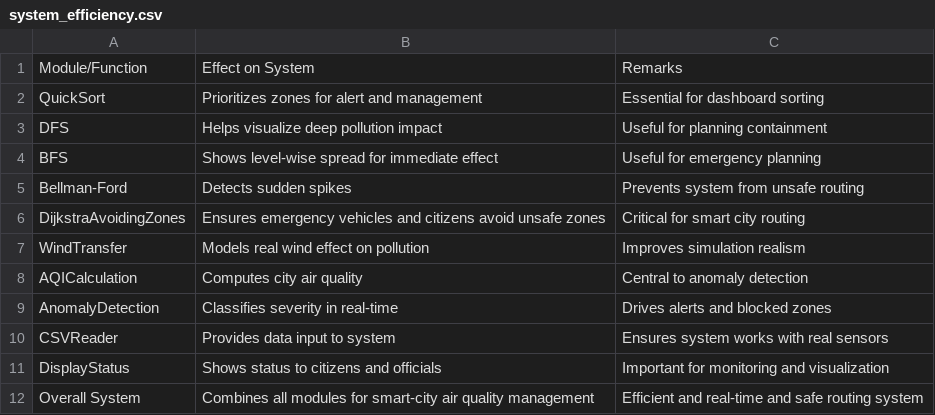
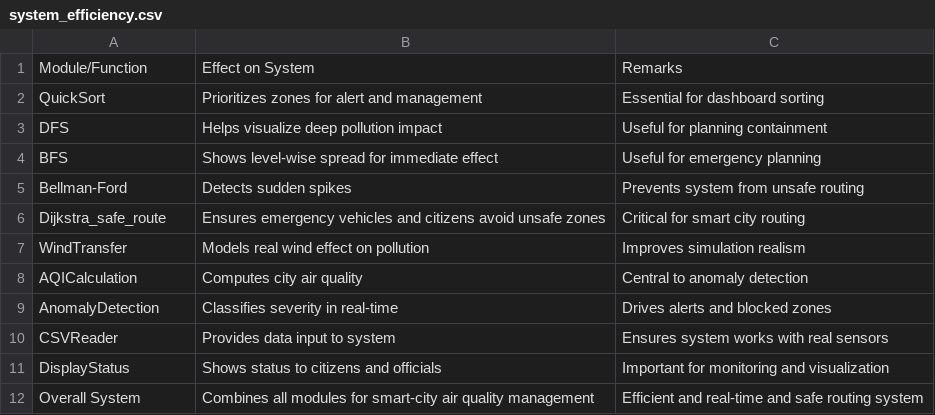
Before and after one commit to SunilSK296/team9.github.io, a CSV file: Sunil/Pollution Moniter/Air/system_efficiency.csv, drawn as a sheet.

Commit message:
Update system_efficiency.csv

```diff
--- a/Sunil/Pollution Moniter/Air/system_efficiency.csv
+++ b/Sunil/Pollution Moniter/Air/system_efficiency.csv
@@ -5,3 +5,3 @@ BFS,Shows level-wise spread for immediate effect,Useful for emergency planning
 Bellman-Ford,Detects sudden spikes,Prevents system from unsafe routing
-DijkstraAvoidingZones,Ensures emergency vehicles and citizens avoid unsafe zones,Critical for smart city routing
+Dijkstra_safe_route,Ensures emergency vehicles and citizens avoid unsafe zones,Critical for smart city routing
 WindTransfer,Models real wind effect on pollution,Improves simulation realism
```
